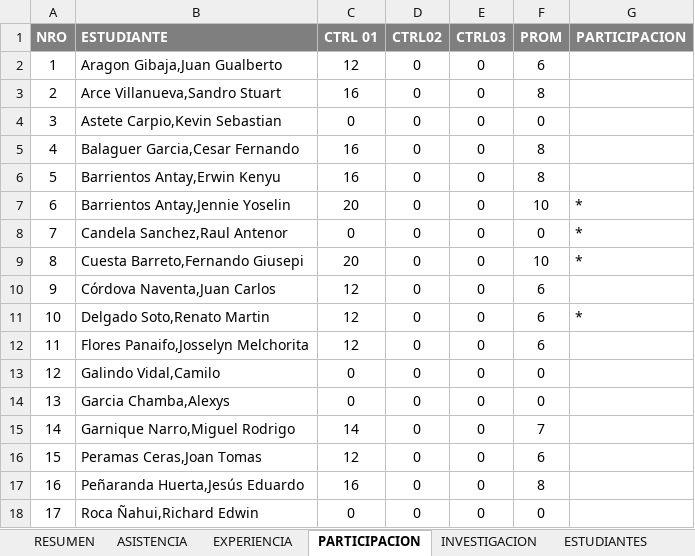
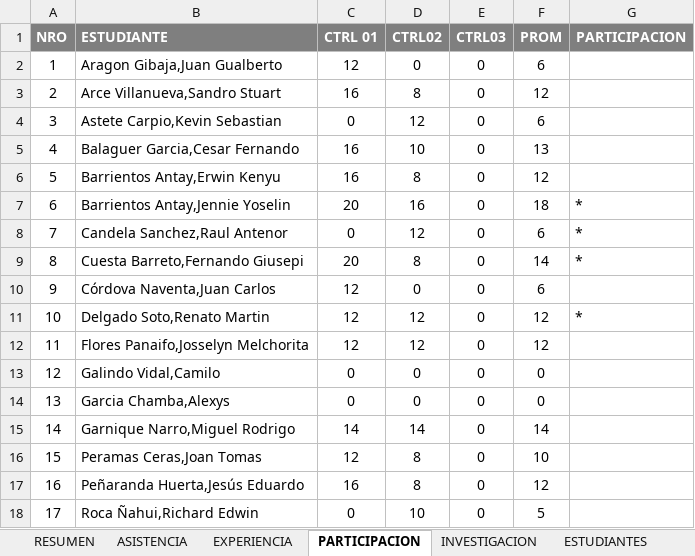
Before and after one commit to gcoronelc/UCS_TDP_2016-6, an Excel workbook: Docs/Control.xlsx, sheet PARTICIPACION, drawn as a sheet; values as stored, in another font and other column widths than the file's, no borders; the diff names each change by its address in the sheet, - before the commit and + after, or states it on an @@ line.

```diff
--- a/Docs/Control.xlsx (sheet PARTICIPACION)
+++ b/Docs/Control.xlsx (sheet PARTICIPACION)
-D3 (CTRL02): 0
+D3 (CTRL02): 8
-F3 (PROM): 8
+F3 (PROM): 12
-D4 (CTRL02): 0
+D4 (CTRL02): 12
-F4 (PROM): 0
+F4 (PROM): 6
-D5 (CTRL02): 0
+D5 (CTRL02): 10
-F5 (PROM): 8
+F5 (PROM): 13
-D6 (CTRL02): 0
+D6 (CTRL02): 8
-F6 (PROM): 8
+F6 (PROM): 12
-D7 (CTRL02): 0
+D7 (CTRL02): 16
-F7 (PROM): 10
+F7 (PROM): 18
-D8 (CTRL02): 0
+D8 (CTRL02): 12
-F8 (PROM): 0
+F8 (PROM): 6
-D9 (CTRL02): 0
+D9 (CTRL02): 8
-F9 (PROM): 10
+F9 (PROM): 14
-D11:D12 (CTRL02): 0
+D11:D12 (CTRL02): 12
-F11:F12 (PROM): 6
+F11:F12 (PROM): 12
-D15 (CTRL02): 0
+D15 (CTRL02): 14
-F15 (PROM): 7
+F15 (PROM): 14
-D16:D17 (CTRL02): 0
+D16:D17 (CTRL02): 8
-F16 (PROM): 6
+F16 (PROM): 10
-F17 (PROM): 8
+F17 (PROM): 12
-D18 (CTRL02): 0
+D18 (CTRL02): 10
-F18 (PROM): 0
+F18 (PROM): 5
```
Also changed, not shown: sheet RESUMEN, sheet INVESTIGACION, formulas that keep their value, hidden cells, 1 other file.
